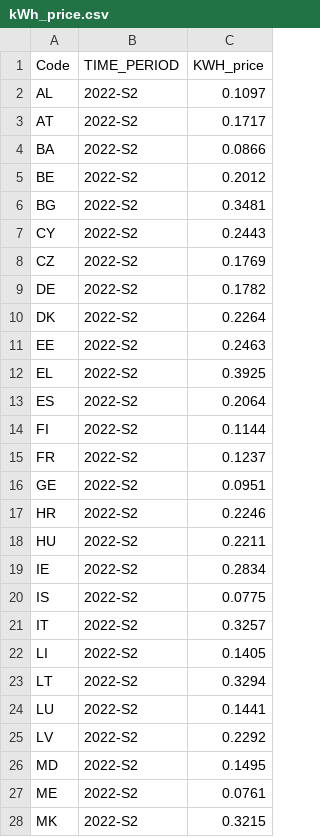
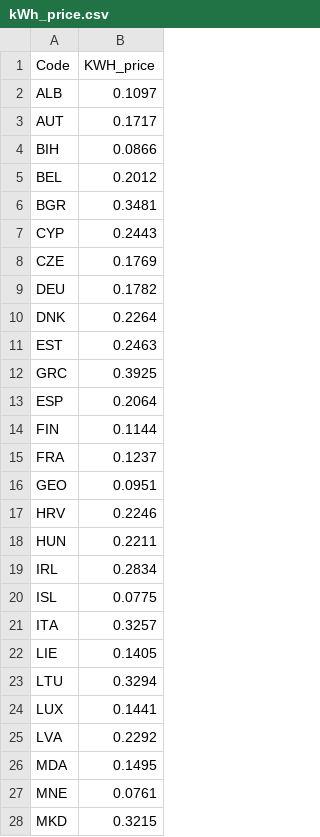
Before and after one commit to TimotejR2/Final_Project, a CSV file: kWh_price.csv, drawn as a sheet; only a part is shown; the diff covers the shown part only; the diff names each change by its address in the sheet, - before the commit and + after, or states it on an @@ line.

Commit message:
Add prices and co2 based on country

```diff
--- a/kWh_price.csv
+++ b/kWh_price.csv
-column B (TIME_PERIOD), rows 2-28: all 2022-S2
-A2 (Code): AL
+A2 (Code): ALB
-A3 (Code): AT
+A3 (Code): AUT
-A4 (Code): BA
+A4 (Code): BIH
-A5 (Code): BE
+A5 (Code): BEL
-A6 (Code): BG
+A6 (Code): BGR
-A7 (Code): CY
+A7 (Code): CYP
-A8 (Code): CZ
+A8 (Code): CZE
-A9 (Code): DE
+A9 (Code): DEU
-A10 (Code): DK
+A10 (Code): DNK
-A11 (Code): EE
+A11 (Code): EST
-A12 (Code): EL
+A12 (Code): GRC
-A13 (Code): ES
+A13 (Code): ESP
-A14 (Code): FI
+A14 (Code): FIN
-A15 (Code): FR
+A15 (Code): FRA
-A16 (Code): GE
+A16 (Code): GEO
-A17 (Code): HR
+A17 (Code): HRV
-A18 (Code): HU
+A18 (Code): HUN
-A19 (Code): IE
+A19 (Code): IRL
-A20 (Code): IS
+A20 (Code): ISL
-A21 (Code): IT
+A21 (Code): ITA
-A22 (Code): LI
+A22 (Code): LIE
-A23 (Code): LT
+A23 (Code): LTU
-A24 (Code): LU
+A24 (Code): LUX
-A25 (Code): LV
+A25 (Code): LVA
-A26 (Code): MD
+A26 (Code): MDA
-A27 (Code): ME
+A27 (Code): MNE
-A28 (Code): MK
+A28 (Code): MKD
```
Also changed, not shown: 11 edited cells elsewhere in this file, 2 other files.
